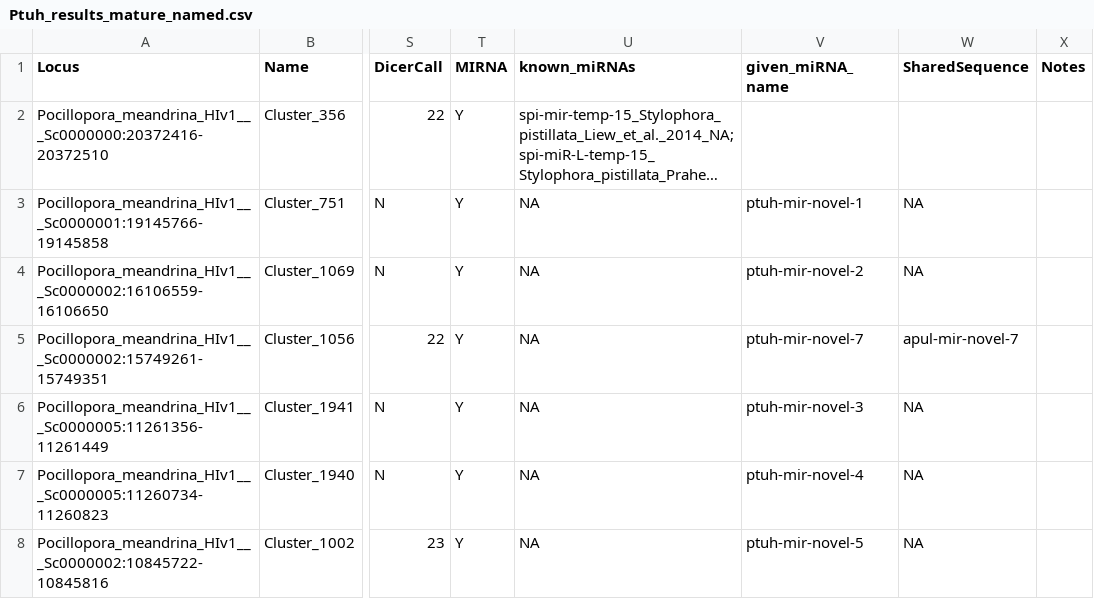
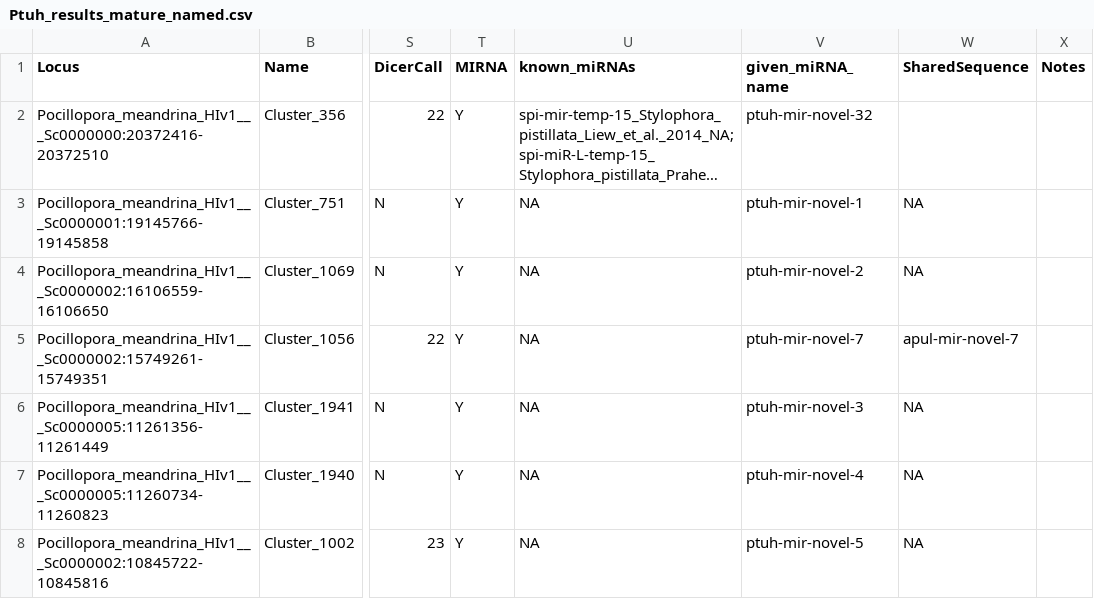
Before and after one commit to urol-e5/deep-dive, a CSV file: DEF-cross-species/output/10-shortRNA-ShortStack-comparison/Ptuh_results_mature_named.csv, drawn as a sheet; only a part is shown, gaps mark what is left out; long unchanged cells end in …; the diff names each change by its address in the sheet, - before the commit and + after, or states it on an @@ line.

Commit message:
Update Ptuh_results_mature_named.csv

```diff
--- a/DEF-cross-species/output/10-shortRNA-ShortStack-comparison/Ptuh_results_mature_named.csv
+++ b/DEF-cross-species/output/10-shortRNA-ShortStack-comparison/Ptuh_results_mature_named.csv
-V2 (given_miRNA_name): (empty)
+V2 (given_miRNA_name): ptuh-mir-novel-32
```
